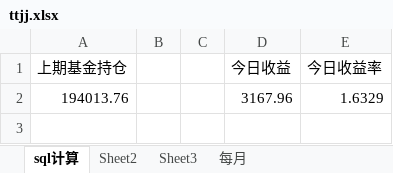
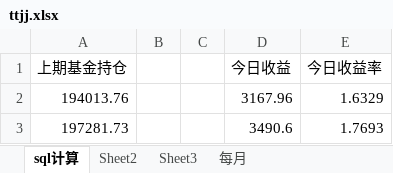
Before and after one commit to czl315/ttjj, an Excel workbook: src/main/java/ttjj/doc/ttjj.xlsx, sheet sql计算, drawn as a sheet; values as stored, in another font and other column widths than the file's, no borders; the diff names each change by its address in the sheet, - before the commit and + after, or states it on an @@ line.

```diff
--- a/src/main/java/ttjj/doc/ttjj.xlsx (sheet sql计算)
+++ b/src/main/java/ttjj/doc/ttjj.xlsx (sheet sql计算)
+row 3: 197281.73 |  |  | 3490.6 | 1.7693
```
Also changed, not shown: 3 other files.
